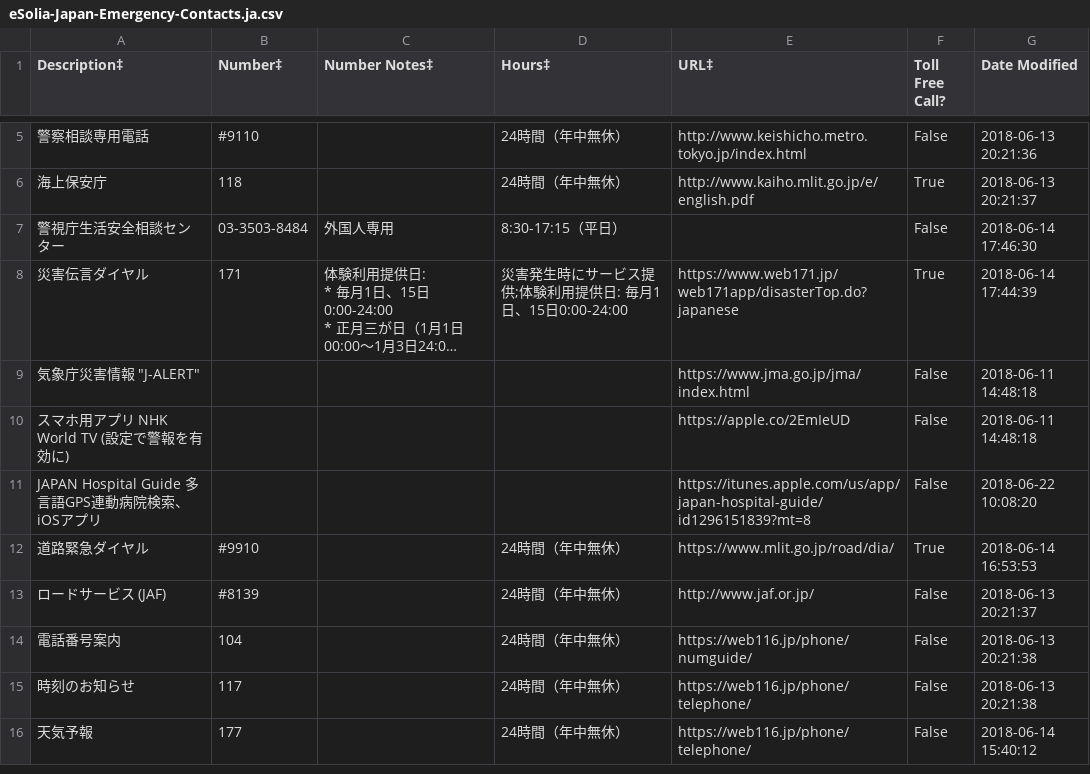
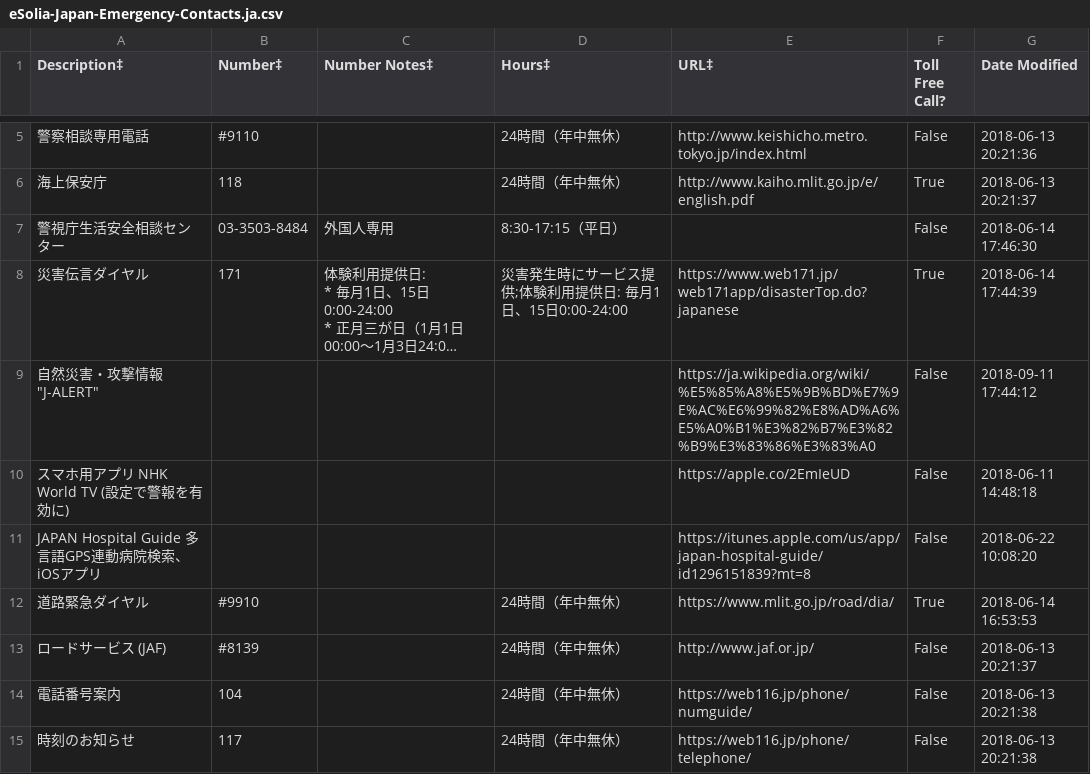
Before and after one commit to eSolia/eSolia_2018, a CSV file: static/eSolia-Japan-Emergency-Contacts.ja.csv, drawn as a sheet; only a part is shown, gaps mark what is left out; the shorter side is filled out with more unchanged rows; long unchanged cells end in …; the diff names each change by its address in the sheet, - before the commit and + after, or states it on an @@ line.

Commit message:
Make J-Alert entry more accurate (not just weather)

```diff
--- a/static/eSolia-Japan-Emergency-Contacts.ja.csv
+++ b/static/eSolia-Japan-Emergency-Contacts.ja.csv
-A9 (Description‡): 気象庁災害情報 "J-ALERT"
+A9 (Description‡): 自然災害・攻撃情報 "J-ALERT"
-E9 (URL‡): https://www.jma.go.jp/jma/index.html
+E9 (URL‡): https://ja.wikipedia.org/wiki/%E5%85%A8%E5%9B%BD%E7%9E%AC%E6%99%82%E8%AD%A6%E5%A0%B1%E3%82%B7%E3%82%B9%E3%83%86%E3%83%A0
-G9 (Date Modified): 2018-06-11 14:48:18
+G9 (Date Modified): 2018-09-11 17:44:12
```
Also changed, not shown: static/eSolia-Japan-Emergency-Contacts.en.csv, 1 other file.
